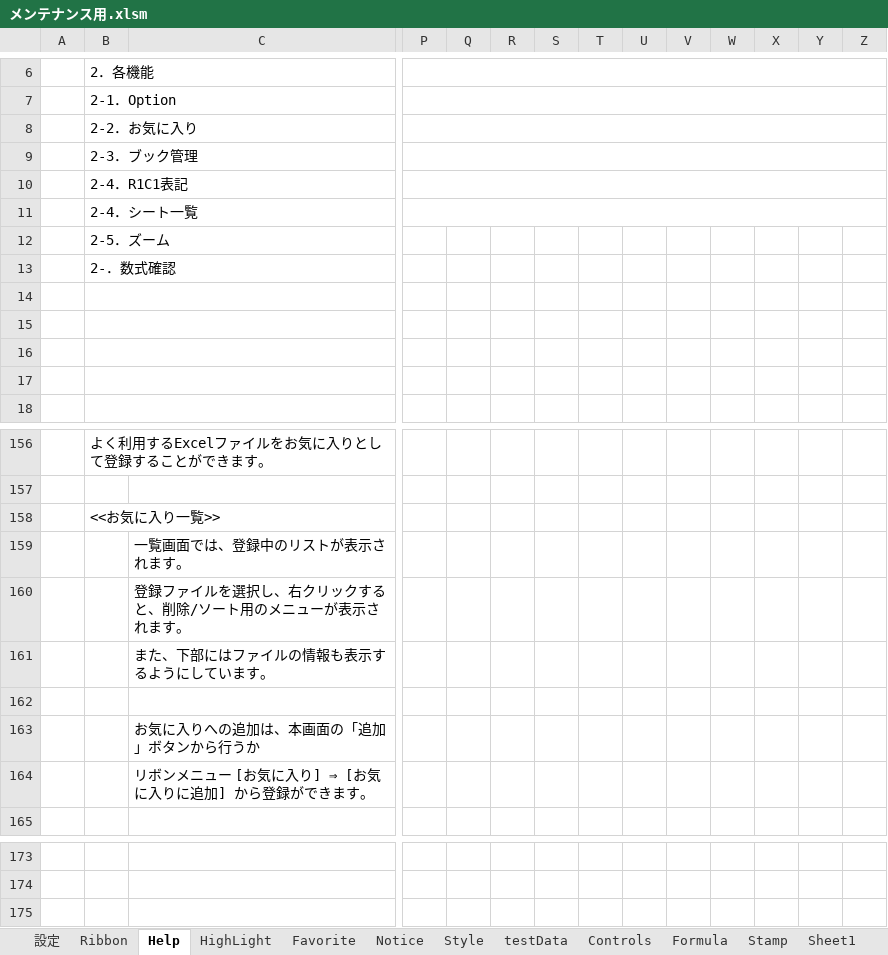
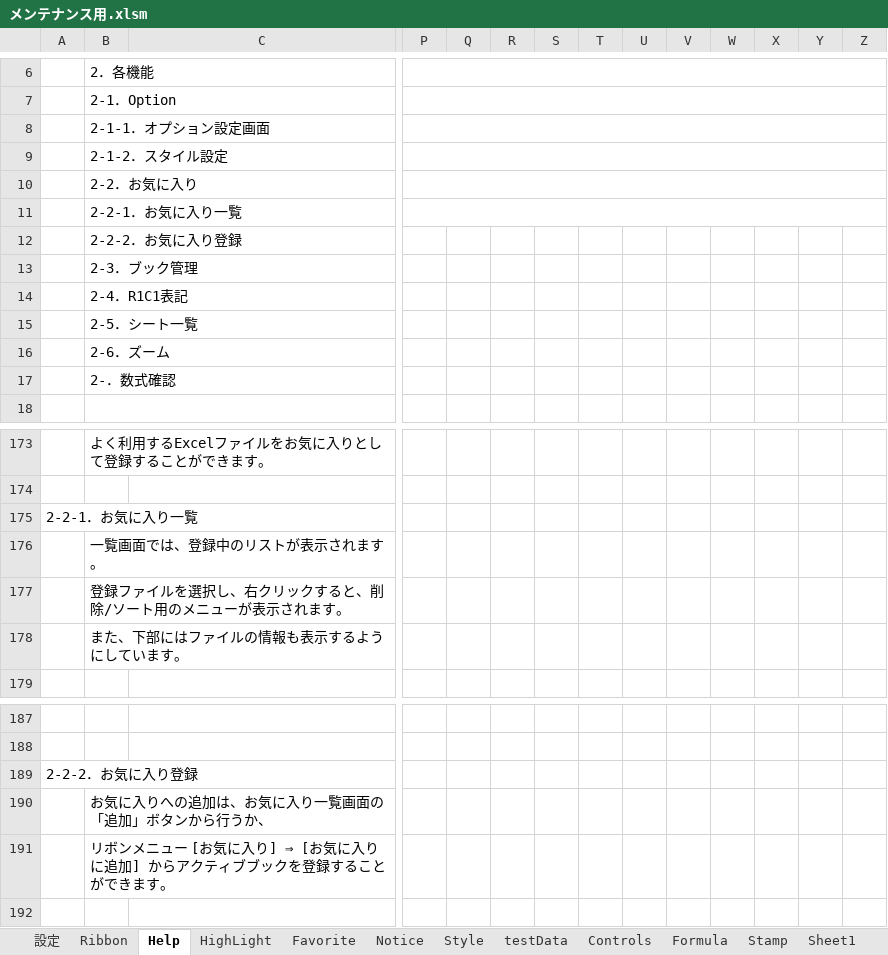
Before and after one commit to bkoizumi/Ladex, an Excel workbook: メンテナンス用.xlsm, sheet Help, drawn as a sheet; only a part is shown, gaps mark what is left out; values as stored, in another font and other column widths than the file's, no cell formats; charts and pictures not drawn; removed rows and columns are numbered as before the commit, all else as after; rows hold the shown columns only; the diff covers the shown part only; the diff names each change by its address in the sheet, - before the commit and + after, or states it on an @@ line.

```diff
--- a/メンテナンス用.xlsm (sheet Help)
+++ b/メンテナンス用.xlsm (sheet Help)
+row 8:  | 2-1-1．オプション設定画面
+row 9:  | 2-1-2．スタイル設定
+row 11:  | 2-2-1．お気に入り一覧
+row 12:  | 2-2-2．お気に入り登録
-P9:Z9 merged
-P10:Z10 merged
-B15: 2-4．シート一覧
+B15: 2-5．シート一覧
-P11:Z11 merged
-B16: 2-5．ズーム
+B16: 2-6．ズーム
-row 14: (empty)
-row 15: (empty)
-row 16: (empty)
-row 17: (empty)
+row 175: 2-2-1．お気に入り一覧
-B176: <<お気に入り一覧>>
+B176: 一覧画面では、登録中のリストが表示されます。
-row 159:  |  | 一覧画面では、登録中のリストが表示されます。
-row 160:  |  | 登録ファイルを選択し、右クリックすると、削除/ソート用のメニューが表示されます。
-row 161:  |  | また、下部にはファイルの情報も表示するようにしています。
-B177: (empty)
+B177: 登録ファイルを選択し、右クリックすると、削除/ソート用のメニューが表示されます。
-row 163:  |  | お気に入りへの追加は、本画面の「追加」ボタンから行うか
-row 164:  |  | リボンメニュー [お気に入り] ⇒ [お気に入りに追加] から登録ができます。
+row 178:  | また、下部にはファイルの情報も表示するようにしています。
+row 189: 2-2-2．お気に入り登録
+row 190:  | お気に入りへの追加は、お気に入り一覧画面の「追加」ボタンから行うか、
+row 191:  | リボンメニュー [お気に入り] ⇒ [お気に入りに追加] からアクティブブックを登録することができます。
```
Also changed, not shown: 17 added rows and 3 edited cells elsewhere in this sheet, cell formats, charts or pictures, 12 other files.
